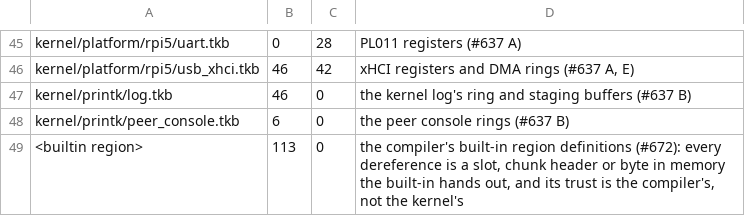
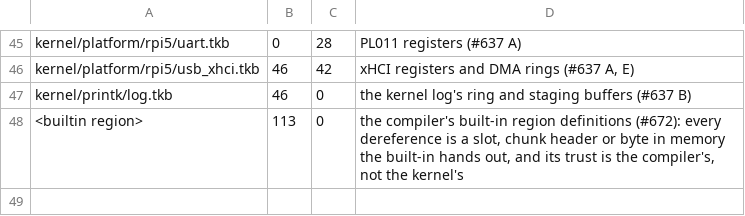
Before and after one commit to takibi-lang/takibi, a TSV file: scripts/raw_deref_budget.tsv, drawn as a sheet; only a part is shown, gaps mark what is left out; the diff names each change by its address in the sheet, - before the commit and + after, or states it on an @@ line.

```diff
--- a/scripts/raw_deref_budget.tsv
+++ b/scripts/raw_deref_budget.tsv
-row 48: kernel/printk/peer_console.tkb | 6 | 0 | the peer console rings (#637 B)
```
Also changed, not shown: 30 other files.
